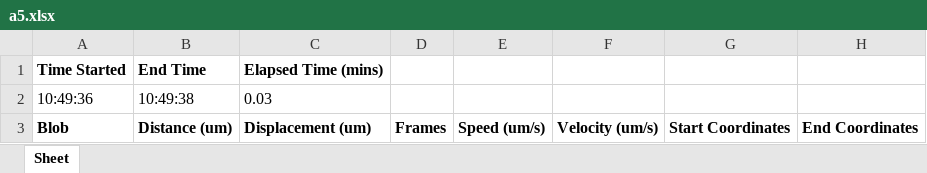
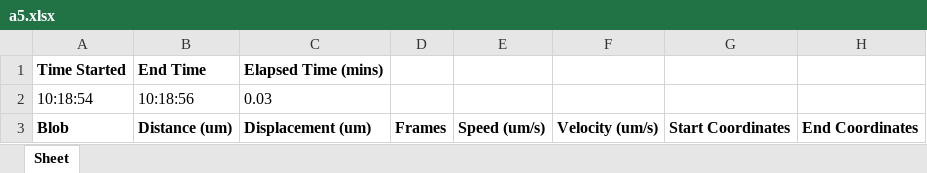
Before and after one commit to TarunHaridasan/Bead-Analyzer, an Excel workbook: Output/a5.xlsx, sheet Sheet, drawn as a sheet; values as stored, in another font and other column widths than the file's, no borders; the diff names each change by its address in the sheet, - before the commit and + after, or states it on an @@ line.

```diff
--- a/Output/a5.xlsx (sheet Sheet)
+++ b/Output/a5.xlsx (sheet Sheet)
-A2: 10:49:36
+A2: 10:18:54
-B2: 10:49:38
+B2: 10:18:56
```
Also changed, not shown: Output/a1.xlsx, Output/nic 4.xlsx, 4 other files.
